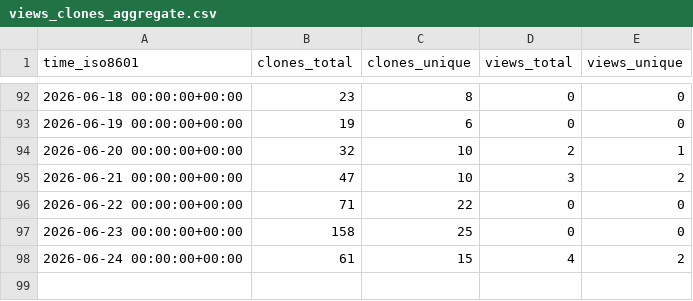
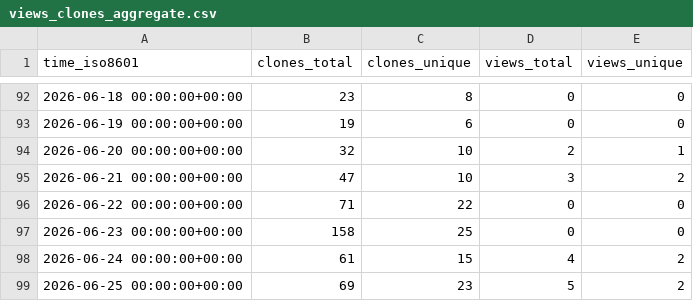
Before and after one commit to jsilveyra/mag-analyst, a CSV file: jsilveyra/mag-analyst/ghrs-data/views_clones_aggregate.csv, drawn as a sheet; only a part is shown, gaps mark what is left out; the diff names each change by its address in the sheet, - before the commit and + after, or states it on an @@ line.

```diff
--- a/jsilveyra/mag-analyst/ghrs-data/views_clones_aggregate.csv
+++ b/jsilveyra/mag-analyst/ghrs-data/views_clones_aggregate.csv
+row 99: 2026-06-25 00:00:00+00:00 | 69 | 23 | 5 | 2
```
Also changed, not shown: 1 other file.
